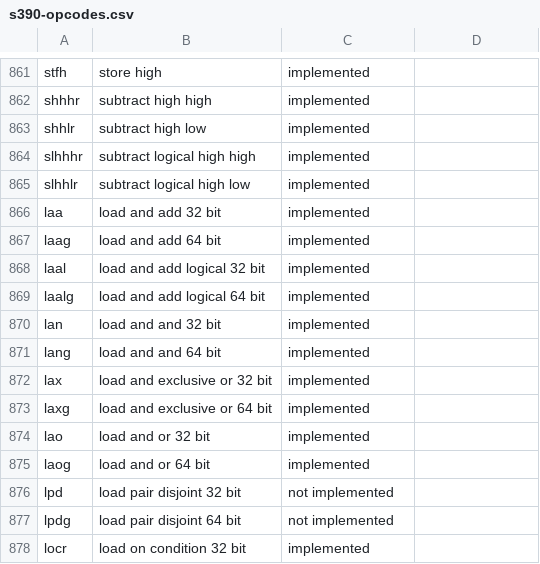
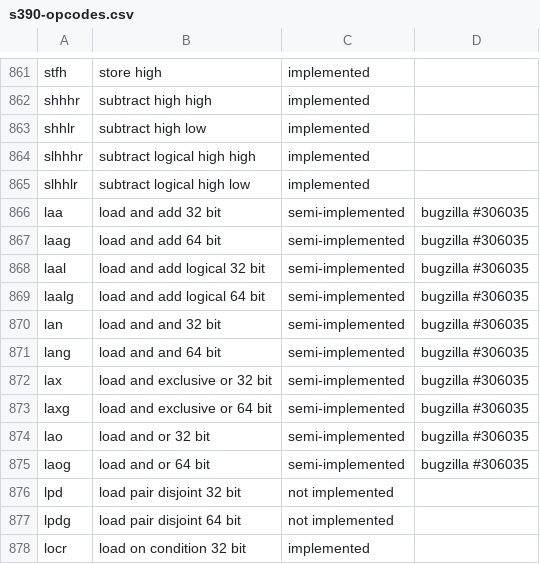
Before and after one commit to dumganhar/valgrind, a CSV file: docs/internals/s390-opcodes.csv, drawn as a sheet; only a part is shown, gaps mark what is left out; the diff names each change by its address in the sheet, - before the commit and + after, or states it on an @@ line.

Commit message:
Add bugzilla number.

```diff
--- a/docs/internals/s390-opcodes.csv
+++ b/docs/internals/s390-opcodes.csv
-C866:C875: implemented
+C866:C875: semi-implemented
-D866:D875: (empty)
+D866:D875: bugzilla #306035
```
